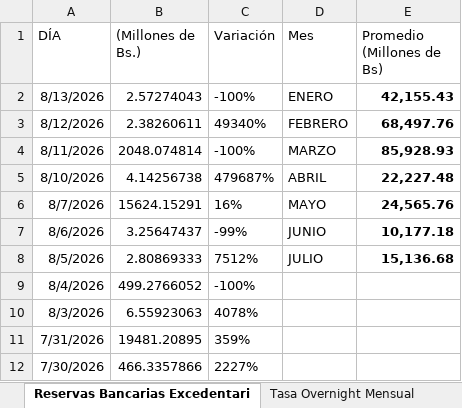
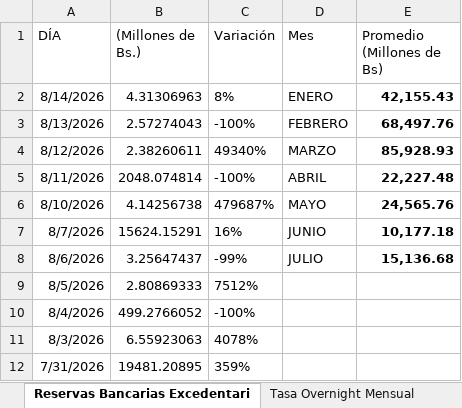
Before and after one commit to bfauairmonitor/Monitor-Nacional, an Excel workbook: Datos_Macroeconomicos.xlsx, sheet Reservas Bancarias Excedentari, drawn as a sheet; only a part is shown; the shorter side is filled out with more unchanged rows; values as stored, in another font and other column widths than the file's, no borders; addresses are those after the commit; the diff names each change by its address in the sheet, - before the commit and + after, or states it on an @@ line.

```diff
--- a/Datos_Macroeconomicos.xlsx (sheet Reservas Bancarias Excedentari)
+++ b/Datos_Macroeconomicos.xlsx (sheet Reservas Bancarias Excedentari)
+row 2: 8/14/2026 | 4.31306963 | 8% | ENERO | 42,155.43
-D3 (Mes): ENERO
+D3 (Mes): FEBRERO
-E3 (Promedio (Millones de Bs)): 42,155.43
+E3 (Promedio (Millones de Bs)): 68,497.76
-D4 (Mes): FEBRERO
+D4 (Mes): MARZO
-E4 (Promedio (Millones de Bs)): 68,497.76
+E4 (Promedio (Millones de Bs)): 85,928.93
-D5 (Mes): MARZO
+D5 (Mes): ABRIL
-E5 (Promedio (Millones de Bs)): 85,928.93
+E5 (Promedio (Millones de Bs)): 22,227.48
-D6 (Mes): ABRIL
+D6 (Mes): MAYO
-E6 (Promedio (Millones de Bs)): 22,227.48
+E6 (Promedio (Millones de Bs)): 24,565.76
-D7 (Mes): MAYO
+D7 (Mes): JUNIO
-E7 (Promedio (Millones de Bs)): 24,565.76
+E7 (Promedio (Millones de Bs)): 10,177.18
-D8 (Mes): JUNIO
+D8 (Mes): JULIO
-E8 (Promedio (Millones de Bs)): 10,177.18
+E8 (Promedio (Millones de Bs)): 15,136.68
-D9 (Mes): JULIO
+D9 (Mes): (empty)
-E9 (Promedio (Millones de Bs)): 15,136.68
+E9 (Promedio (Millones de Bs)): (empty)
```
Also changed, not shown: sheet Liquidez Monetaria, sheet Resev. Internacionales $, sheet Tasa Overnight Diaria, sheet Base Monetaria, formulas that keep their value.
